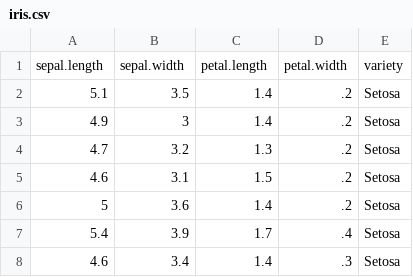
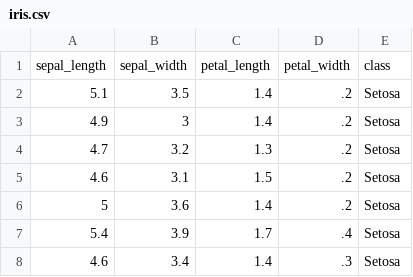
Before and after one commit to DrUzair/MachineLearning, a CSV file: Datasets/iris.csv, drawn as a sheet; only a part is shown; removed rows and columns are numbered as before the commit, all else as after; the diff names each change by its address in the sheet, - before the commit and + after, or states it on an @@ line.

Commit message:
Update iris.csv

```diff
--- a/Datasets/iris.csv
+++ b/Datasets/iris.csv
-row 1: sepal.length | sepal.width | petal.length | petal.width | variety
+row 1: sepal_length | sepal_width | petal_length | petal_width | class
```
